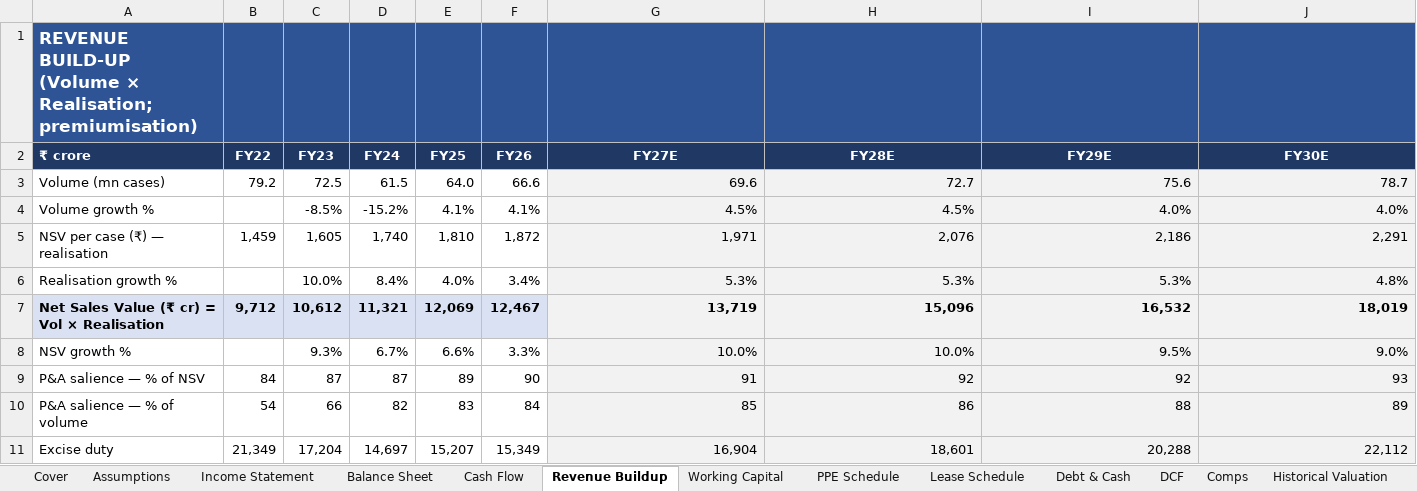
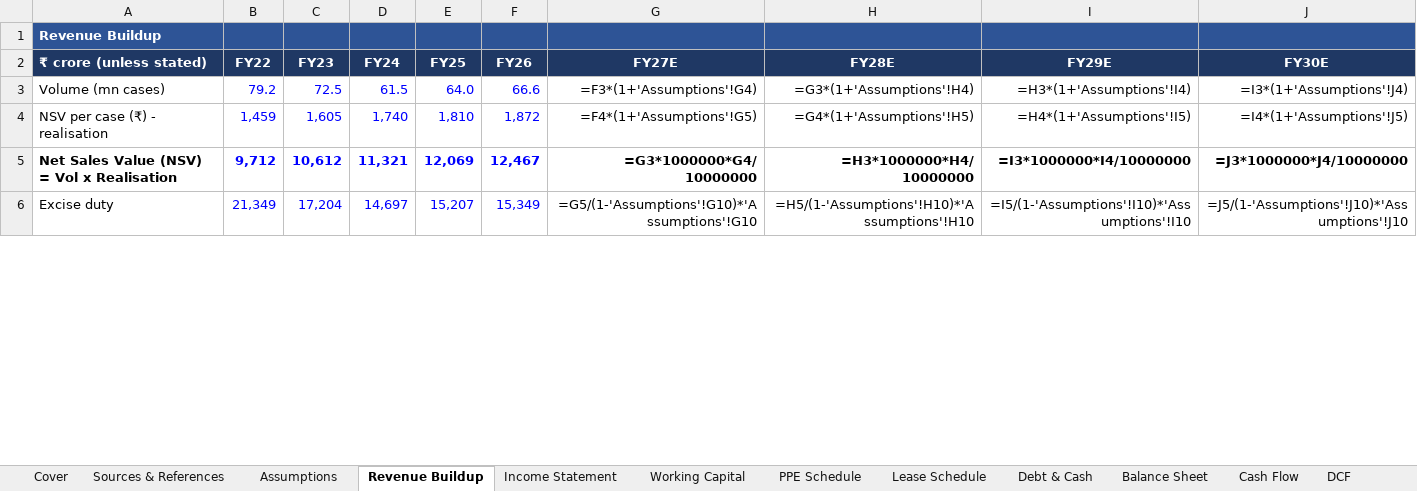
Before and after one commit to mbashivam897-rgb/USLL, an Excel workbook: model/USL_Financial_Model.xlsx, sheet Revenue Buildup, drawn as a sheet; only a part is shown; values as stored, in another font and other column widths than the file's, no borders; formulas without a stored value are shown as written; removed rows and columns are numbered as before the commit, all else as after; the diff covers the shown part only; the diff names each change by its address in the sheet, - before the commit and + after, or states it on an @@ line.

Commit message:
Make Excel model fully formula-driven with cell linkages and colour coding
Rebuilt USL_Financial_Model.xlsx as a live, linked workbook: every forecast figure is an Excel formula referencing the Assumptions sheet and prior periods. Colour convention applied (blue=inputs, black=calculations, green=cross-sheet links). Added Sources & References tab documenting provenance of every hard-coded figure. Made the engine non-circular (treasury income on opening balance) and the cash flow tie exactly to the change in treasury. Validated by evaluating formulas: balance check=0 and CF tie=0 every year; DCF=Rs743 with a live WACC x g sensitivity grid.

```diff
--- a/model/USL_Financial_Model.xlsx (sheet Revenue Buildup)
+++ b/model/USL_Financial_Model.xlsx (sheet Revenue Buildup)
+sheet tab: Sources & References
@@ sheet tab order changed: Cover | Sources & References | Assumptions | Revenue Buildup | Income Statement | Working Capital | PPE Schedule | Lease Schedule | Debt & Cash | Balance Sheet | Cash Flow | DCF @@
-A1 (₹ crore (unless stated)): REVENUE BUILD-UP (Volume × Realisation; premiumisation)
+A1 (₹ crore (unless stated)): Revenue Buildup
@@ A1 text size: smaller @@
-A2: ₹ crore
+A2: ₹ crore (unless stated)
-B3:F3 text colour: black
+B3:F3 text colour: #0000FF
-G3 (FY27E): 69.6
+G3 (FY27E): =F3*(1+'Assumptions'!G4)
-G3:J3 fill: #F2F2F2
+G3:J3 fill: none
-H3 (FY28E): 72.7
+H3 (FY28E): =G3*(1+'Assumptions'!H4)
-I3 (FY29E): 75.6
+I3 (FY29E): =H3*(1+'Assumptions'!I4)
-J3 (FY30E): 78.7
+J3 (FY30E): =I3*(1+'Assumptions'!J4)
-row 4: Volume growth % |  | -8.5% | -15.2% | 4.1% | 4.1% | 4.5% | 4.5% | 4.0% | 4.0%
-A4 (₹ crore (unless stated)): NSV per case (₹) — realisation
+A4 (₹ crore (unless stated)): NSV per case (₹) - realisation
-B4:F4 text colour: black
+B4:F4 text colour: #0000FF
-G4 (FY27E): 1,971
+G4 (FY27E): =F4*(1+'Assumptions'!G5)
-G4:J4 fill: #F2F2F2
+G4:J4 fill: none
-H4 (FY28E): 2,076
+H4 (FY28E): =G4*(1+'Assumptions'!H5)
-I4 (FY29E): 2,186
+I4 (FY29E): =H4*(1+'Assumptions'!I5)
-J4 (FY30E): 2,291
+J4 (FY30E): =I4*(1+'Assumptions'!J5)
-row 6: Realisation growth % |  | 10.0% | 8.4% | 4.0% | 3.4% | 5.3% | 5.3% | 5.3% | 4.8%
-A5 (₹ crore (unless stated)): Net Sales Value (₹ cr) = Vol × Realisation
+A5 (₹ crore (unless stated)): Net Sales Value (NSV) = Vol x Realisation
-A5:F5 fill: #D9E1F2
+A5:F5 fill: none
-B5:F5 text colour: black
+B5:F5 text colour: #0000FF
-G5 (FY27E): 13,719
+G5 (FY27E): =G3*1000000*G4/10000000
-G5:J5 fill: #F2F2F2
+G5:J5 fill: none
-H5 (FY28E): 15,096
+H5 (FY28E): =H3*1000000*H4/10000000
-I5 (FY29E): 16,532
+I5 (FY29E): =I3*1000000*I4/10000000
-J5 (FY30E): 18,019
+J5 (FY30E): =J3*1000000*J4/10000000
-row 8: NSV growth % |  | 9.3% | 6.7% | 6.6% | 3.3% | 10.0% | 10.0% | 9.5% | 9.0%
-row 9: P&A salience — % of NSV | 84 | 87 | 87 | 89 | 90 | 91 | 92 | 92 | 93
-row 10: P&A salience — % of volume | 54 | 66 | 82 | 83 | 84 | 85 | 86 | 88 | 89
-B6:F6 text colour: black
+B6:F6 text colour: #0000FF
-G6 (FY27E): 16,904
+G6 (FY27E): =G5/(1-'Assumptions'!G10)*'Assumptions'!G10
-G6:J6 fill: #F2F2F2
+G6:J6 fill: none
-H6 (FY28E): 18,601
+H6 (FY28E): =H5/(1-'Assumptions'!H10)*'Assumptions'!H10
-I6 (FY29E): 20,288
+I6 (FY29E): =I5/(1-'Assumptions'!I10)*'Assumptions'!I10
-J6 (FY30E): 22,112
+J6 (FY30E): =J5/(1-'Assumptions'!J10)*'Assumptions'!J10
```
Also changed, not shown: 1 added row, 1 removed row, 14 edited cells and cell formats elsewhere in this sheet, sheet DCF, sheet Balance Sheet, sheet Income Statement, sheet PPE Schedule, sheet Cash Flow, sheet Working Capital, 7 more sheets, 6 other files.
